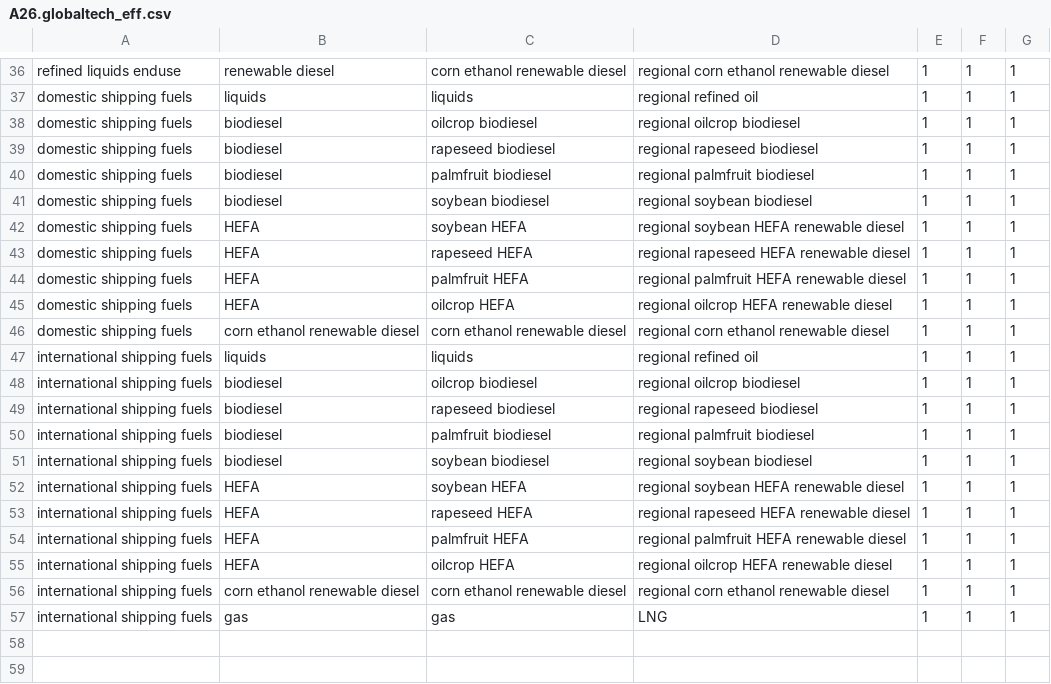
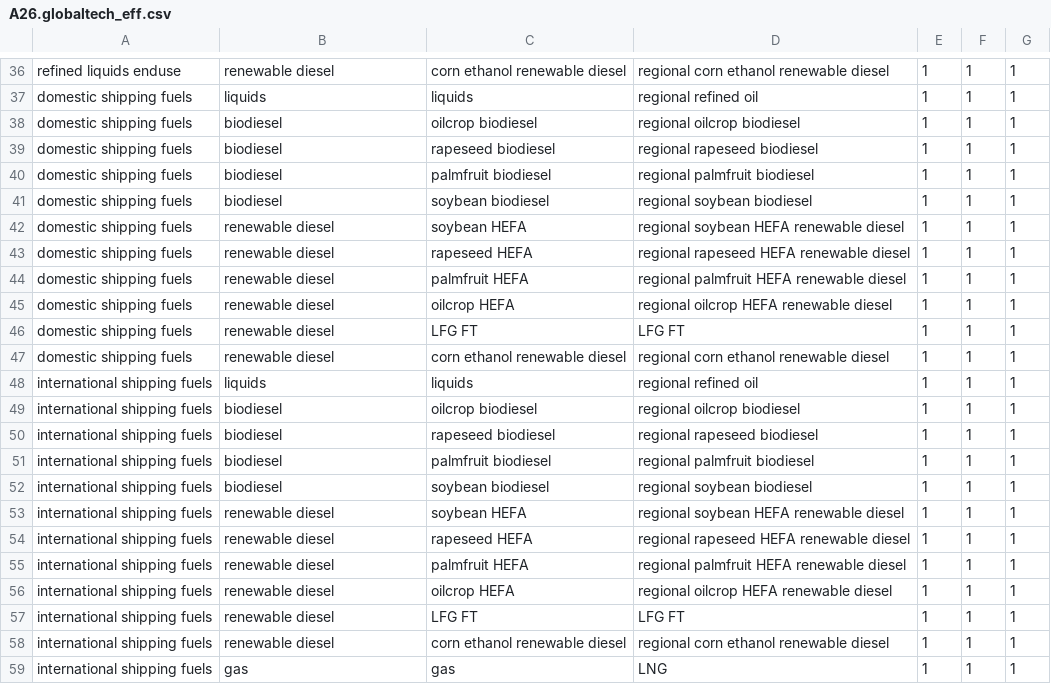
Before and after one commit to JGCRI/GCAM_jet_fuels_BETO, a CSV file: input/gcamdata/inst/extdata/energy/A26.globaltech_eff.csv, drawn as a sheet; only a part is shown, gaps mark what is left out.

```diff
--- a/input/gcamdata/inst/extdata/energy/A26.globaltech_eff.csv
+++ b/input/gcamdata/inst/extdata/energy/A26.globaltech_eff.csv
@@ -41,7 +41,8 @@ domestic shipping fuels,biodiesel,palmfruit biodiesel,regional palmfruit biodies
 domestic shipping fuels,biodiesel,soybean biodiesel,regional soybean biodiesel,1,1,1
-domestic shipping fuels,HEFA,soybean HEFA,regional soybean HEFA renewable diesel,1,1,1
-domestic shipping fuels,HEFA,rapeseed HEFA,regional rapeseed HEFA renewable diesel,1,1,1
-domestic shipping fuels,HEFA,palmfruit HEFA,regional palmfruit HEFA renewable diesel,1,1,1
-domestic shipping fuels,HEFA,oilcrop HEFA,regional oilcrop HEFA renewable diesel,1,1,1
-domestic shipping fuels,corn ethanol renewable diesel,corn ethanol renewable diesel,regional corn ethanol renewable diesel,1,1,1
+domestic shipping fuels,renewable diesel,soybean HEFA,regional soybean HEFA renewable diesel,1,1,1
+domestic shipping fuels,renewable diesel,rapeseed HEFA,regional rapeseed HEFA renewable diesel,1,1,1
+domestic shipping fuels,renewable diesel,palmfruit HEFA,regional palmfruit HEFA renewable diesel,1,1,1
+domestic shipping fuels,renewable diesel,oilcrop HEFA,regional oilcrop HEFA renewable diesel,1,1,1
+domestic shipping fuels,renewable diesel,LFG FT,LFG FT,1,1,1
+domestic shipping fuels,renewable diesel,corn ethanol renewable diesel,regional corn ethanol renewable diesel,1,1,1
 international shipping fuels,liquids,liquids,regional refined oil,1,1,1
@@ -51,7 +52,8 @@ international shipping fuels,biodiesel,palmfruit biodiesel,regional palmfruit bi
 international shipping fuels,biodiesel,soybean biodiesel,regional soybean biodiesel,1,1,1
-international shipping fuels,HEFA,soybean HEFA,regional soybean HEFA renewable diesel,1,1,1
-international shipping fuels,HEFA,rapeseed HEFA,regional rapeseed HEFA renewable diesel,1,1,1
-international shipping fuels,HEFA,palmfruit HEFA,regional palmfruit HEFA renewable diesel,1,1,1
-international shipping fuels,HEFA,oilcrop HEFA,regional oilcrop HEFA renewable diesel,1,1,1
-international shipping fuels,corn ethanol renewable diesel,corn ethanol renewable diesel,regional corn ethanol renewable diesel,1,1,1
+international shipping fuels,renewable diesel,soybean HEFA,regional soybean HEFA renewable diesel,1,1,1
+international shipping fuels,renewable diesel,rapeseed HEFA,regional rapeseed HEFA renewable diesel,1,1,1
+international shipping fuels,renewable diesel,palmfruit HEFA,regional palmfruit HEFA renewable diesel,1,1,1
+international shipping fuels,renewable diesel,oilcrop HEFA,regional oilcrop HEFA renewable diesel,1,1,1
+international shipping fuels,renewable diesel,LFG FT,LFG FT,1,1,1
+international shipping fuels,renewable diesel,corn ethanol renewable diesel,regional corn ethanol renewable diesel,1,1,1
 international shipping fuels,gas,gas,LNG,1,1,1
```
Also changed, not shown: input/gcamdata/inst/extdata/energy/A26.globaltech_cost.csv, input/gcamdata/inst/extdata/energy/A26.globaltech_interp.csv, 6 other files.
